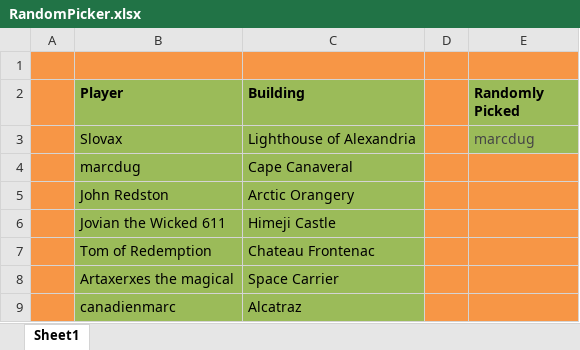
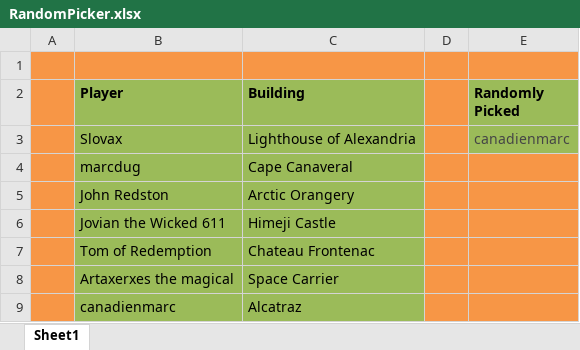
Before and after one commit to LazarusLottery/LazarusLottery.github.io, an Excel workbook: RandomPicker.xlsx, sheet Sheet1, drawn as a sheet; values as stored, in another font and other column widths than the file's, no borders; the diff names each change by its address in the sheet, - before the commit and + after, or states it on an @@ line.

```diff
--- a/RandomPicker.xlsx (sheet Sheet1)
+++ b/RandomPicker.xlsx (sheet Sheet1)
-E3 (Randomly Picked): marcdug
+E3 (Randomly Picked): canadienmarc
```
Also changed, not shown: 2 other files.
